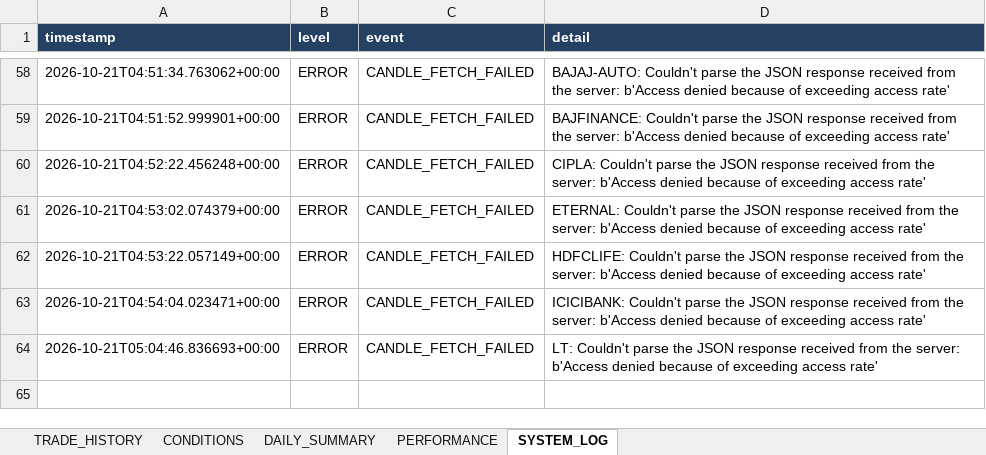
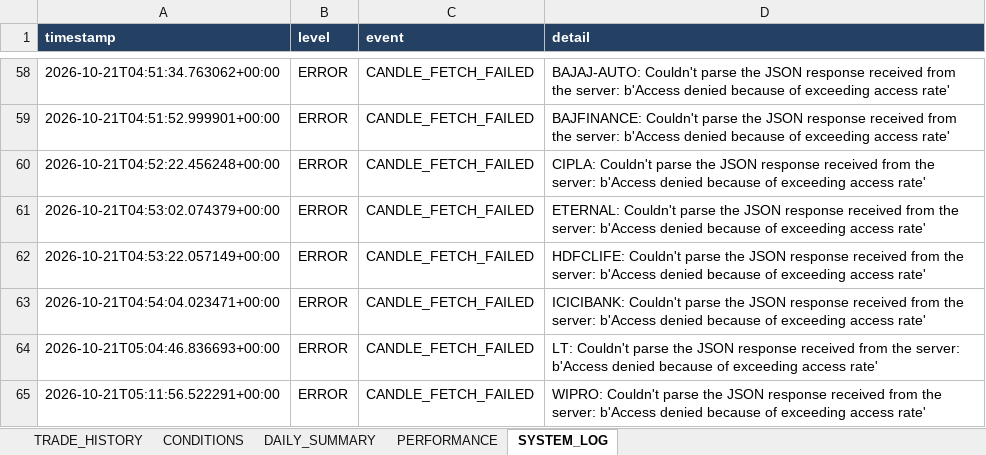
Before and after one commit to arvindpca/NIFTY-POC24-SMC5M, an Excel workbook: data/strategy_b_paper_history.xlsx, sheet SYSTEM_LOG, drawn as a sheet; only a part is shown, gaps mark what is left out; values as stored, in another font and other column widths than the file's, no borders; the diff names each change by its address in the sheet, - before the commit and + after, or states it on an @@ line.

```diff
--- a/data/strategy_b_paper_history.xlsx (sheet SYSTEM_LOG)
+++ b/data/strategy_b_paper_history.xlsx (sheet SYSTEM_LOG)
+row 65: 2026-10-21T05:11:56.522291+00:00 | ERROR | CANDLE_FETCH_FAILED | WIPRO: Couldn't parse the JSON response received from the server: b'Access denied because of exceeding access rate'
```
Also changed, not shown: sheet PERFORMANCE, 2 other files.
